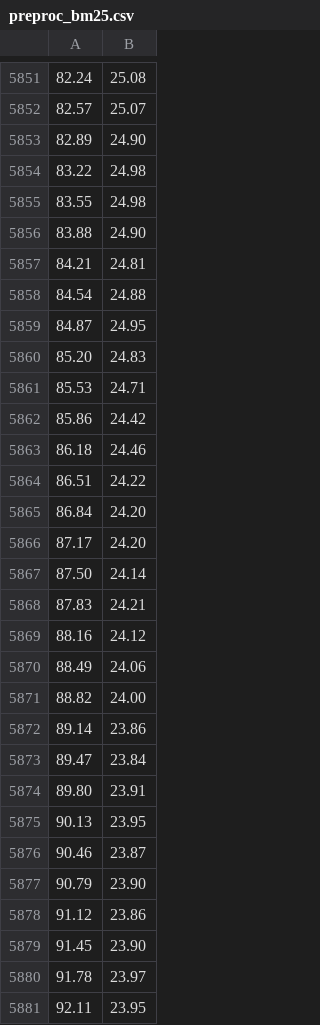
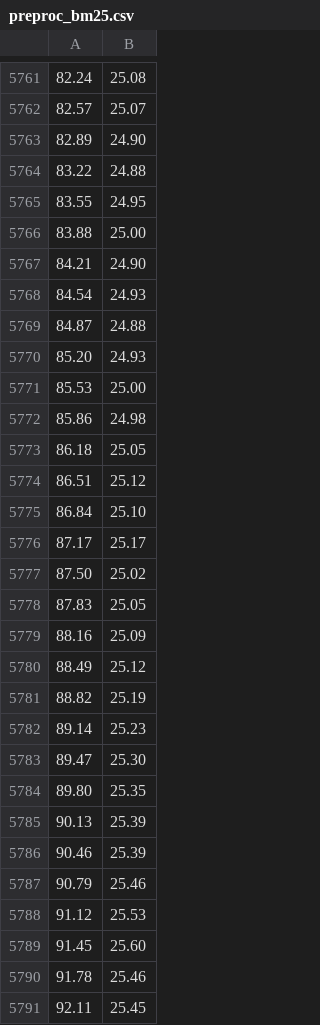
Before and after one commit to CarlosPereira27/RecuperacaoInformacaoTP1, a CSV file: resultados/preproc_bm25.csv, drawn as a sheet; only a part is shown, gaps mark what is left out; addresses are those after the commit; the diff covers the shown part only; the diff names each change by its address in the sheet, - before the commit and + after, or states it on an @@ line.

Commit message:
Implementação de área de polígono para comparação de resultados. Atualização de diagramas e resultados.

```diff
--- a/resultados/preproc_bm25.csv
+++ b/resultados/preproc_bm25.csv
-B5764: 24.98
+B5764: 24.88
-B5765: 24.98
+B5765: 24.95
-B5766: 24.90
+B5766: 25.00
-B5767: 24.81
+B5767: 24.90
-B5768: 24.88
+B5768: 24.93
-B5769: 24.95
+B5769: 24.88
-B5770: 24.83
+B5770: 24.93
-B5771: 24.71
+B5771: 25.00
-B5772: 24.42
+B5772: 24.98
-B5773: 24.46
+B5773: 25.05
-B5774: 24.22
+B5774: 25.12
-B5775: 24.20
+B5775: 25.10
-B5776: 24.20
+B5776: 25.17
-B5777: 24.14
+B5777: 25.02
-B5778: 24.21
+B5778: 25.05
-B5779: 24.12
+B5779: 25.09
-B5780: 24.06
+B5780: 25.12
-B5781: 24.00
+B5781: 25.19
-B5782: 23.86
+B5782: 25.23
-B5783: 23.84
+B5783: 25.30
-B5784: 23.91
+B5784: 25.35
-B5785: 23.95
+B5785: 25.39
-B5786: 23.87
+B5786: 25.39
-B5787: 23.90
+B5787: 25.46
-B5788: 23.86
+B5788: 25.53
-B5789: 23.90
+B5789: 25.60
-B5790: 23.97
+B5790: 25.46
-B5791: 23.95
+B5791: 25.45
```
Also changed, not shown: 100 removed rows and 151 edited cells elsewhere in this file, resultados/bm25.csv, resultados/preproc_bm25_no_filters.csv, 22 other files.
